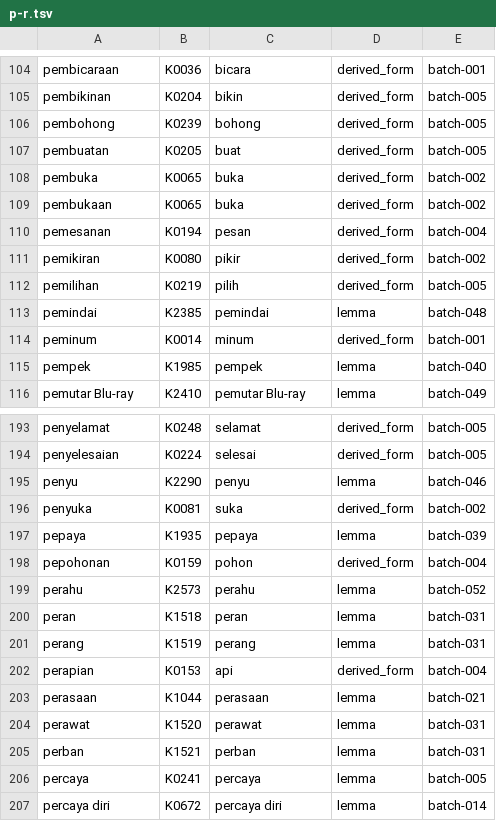
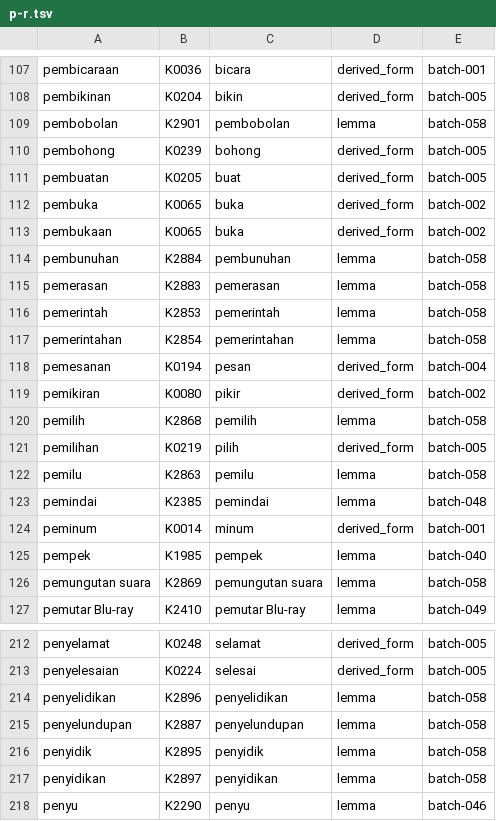
Before and after one commit to semoliginon-ops/Lexara-Chatbot, a TSV file: data/kamus/index/p-r.tsv, drawn as a sheet; only a part is shown, gaps mark what is left out; the shorter side is filled out with more unchanged rows; the diff covers the shown part only.

Commit message:
Update p-r token index for batch 058

```diff
--- a/data/kamus/index/p-r.tsv
+++ b/data/kamus/index/p-r.tsv
@@ -105,2 +108,3 @@ pembicaraan	K0036	bicara	derived_form	batch-001
 pembikinan	K0204	bikin	derived_form	batch-005
+pembobolan	K2901	pembobolan	lemma	batch-058
 pembohong	K0239	bohong	derived_form	batch-005
@@ -109,5 +113,11 @@ pembuka	K0065	buka	derived_form	batch-002
 pembukaan	K0065	buka	derived_form	batch-002
+pembunuhan	K2884	pembunuhan	lemma	batch-058
+pemerasan	K2883	pemerasan	lemma	batch-058
+pemerintah	K2853	pemerintah	lemma	batch-058
+pemerintahan	K2854	pemerintahan	lemma	batch-058
 pemesanan	K0194	pesan	derived_form	batch-004
 pemikiran	K0080	pikir	derived_form	batch-002
+pemilih	K2868	pemilih	lemma	batch-058
 pemilihan	K0219	pilih	derived_form	batch-005
+pemilu	K2863	pemilu	lemma	batch-058
 pemindai	K2385	pemindai	lemma	batch-048
@@ -115,2 +125,3 @@ peminum	K0014	minum	derived_form	batch-001
 pempek	K1985	pempek	lemma	batch-040
+pemungutan suara	K2869	pemungutan suara	lemma	batch-058
 pemutar Blu-ray	K2410	pemutar Blu-ray	lemma	batch-049
@@ -194,2 +213,6 @@ penyelamat	K0248	selamat	derived_form	batch-005
 penyelesaian	K0224	selesai	derived_form	batch-005
+penyelidikan	K2896	penyelidikan	lemma	batch-058
+penyelundupan	K2887	penyelundupan	lemma	batch-058
+penyidik	K2895	penyidik	lemma	batch-058
+penyidikan	K2897	penyidikan	lemma	batch-058
 penyu	K2290	penyu	lemma	batch-046
```
Also changed, not shown: 15 added rows elsewhere in this file.
